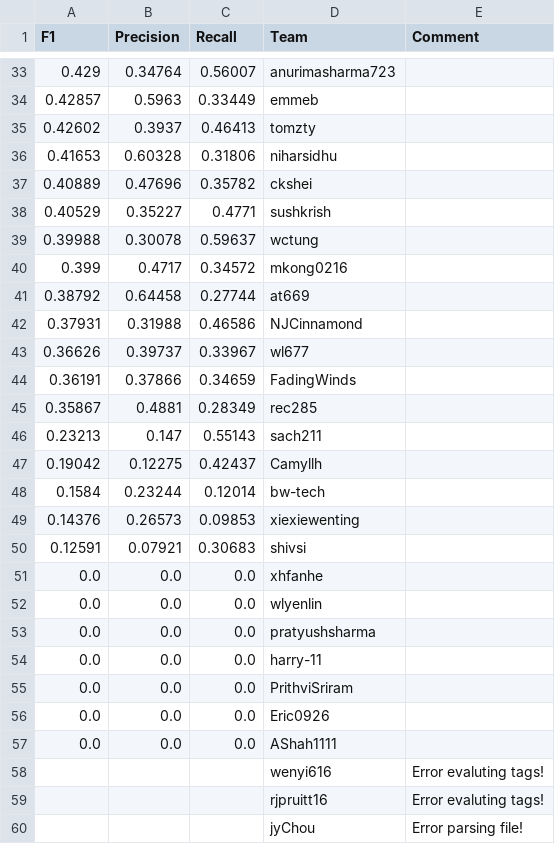
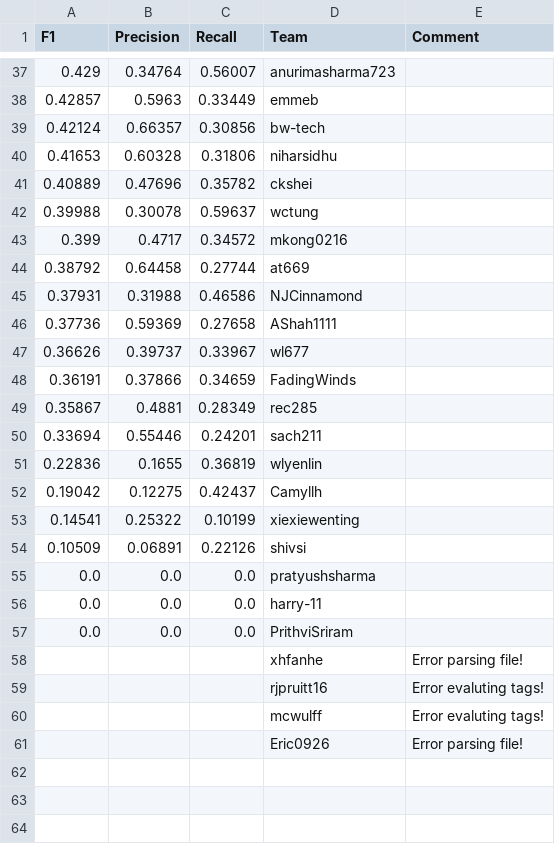
Before and after one commit to ks20/leaderboards, a CSV file: final/leaderboard.csv, drawn as a sheet; only a part is shown, gaps mark what is left out; the diff covers the shown part only.

Commit message:
Leaderboard Update

```diff
--- a/final/leaderboard.csv
+++ b/final/leaderboard.csv
@@ -34,6 +38,5 @@ F1,Precision,Recall,Team,Comment
 0.42857,0.5963,0.33449,emmeb,
-0.42602,0.3937,0.46413,tomzty,
+0.42124,0.66357,0.30856,bw-tech,
 0.41653,0.60328,0.31806,niharsidhu,
 0.40889,0.47696,0.35782,ckshei,
-0.40529,0.35227,0.4771,sushkrish,
 0.39988,0.30078,0.59637,wctung,
@@ -42,2 +45,3 @@ F1,Precision,Recall,Team,Comment
 0.37931,0.31988,0.46586,NJCinnamond,
+0.37736,0.59369,0.27658,AShah1111,
 0.36626,0.39737,0.33967,wl677,
@@ -45,9 +49,7 @@ F1,Precision,Recall,Team,Comment
 0.35867,0.4881,0.28349,rec285,
-0.23213,0.147,0.55143,sach211,
+0.33694,0.55446,0.24201,sach211,
+0.22836,0.1655,0.36819,wlyenlin,
 0.19042,0.12275,0.42437,Camyllh,
-0.1584,0.23244,0.12014,bw-tech,
-0.14376,0.26573,0.09853,xiexiewenting,
-0.12591,0.07921,0.30683,shivsi,
-0.0,0.0,0.0,xhfanhe,
-0.0,0.0,0.0,wlyenlin,
+0.14541,0.25322,0.10199,xiexiewenting,
+0.10509,0.06891,0.22126,shivsi,
 0.0,0.0,0.0,pratyushsharma,
@@ -55,6 +57,5 @@ F1,Precision,Recall,Team,Comment
 0.0,0.0,0.0,PrithviSriram,
-0.0,0.0,0.0,Eric0926,
-0.0,0.0,0.0,AShah1111,
-,,,wenyi616,Error evaluting tags!
+,,,xhfanhe,Error parsing file!
 ,,,rjpruitt16,Error evaluting tags!
-,,,jyChou,Error parsing file!
+,,,mcwulff,Error evaluting tags!
+,,,Eric0926,Error parsing file!
```
Also changed, not shown: 11 added rows and 7 removed rows elsewhere in this file.
